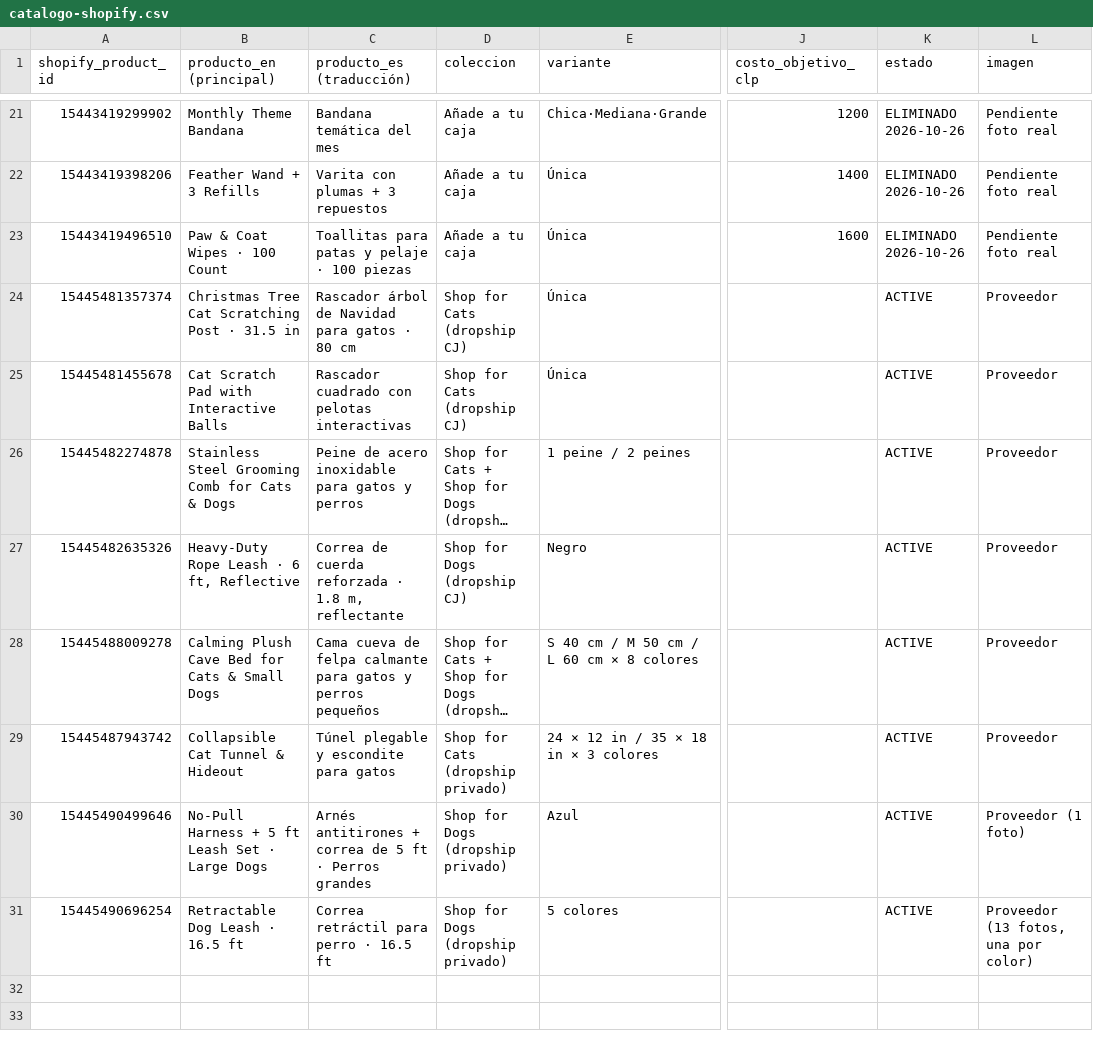
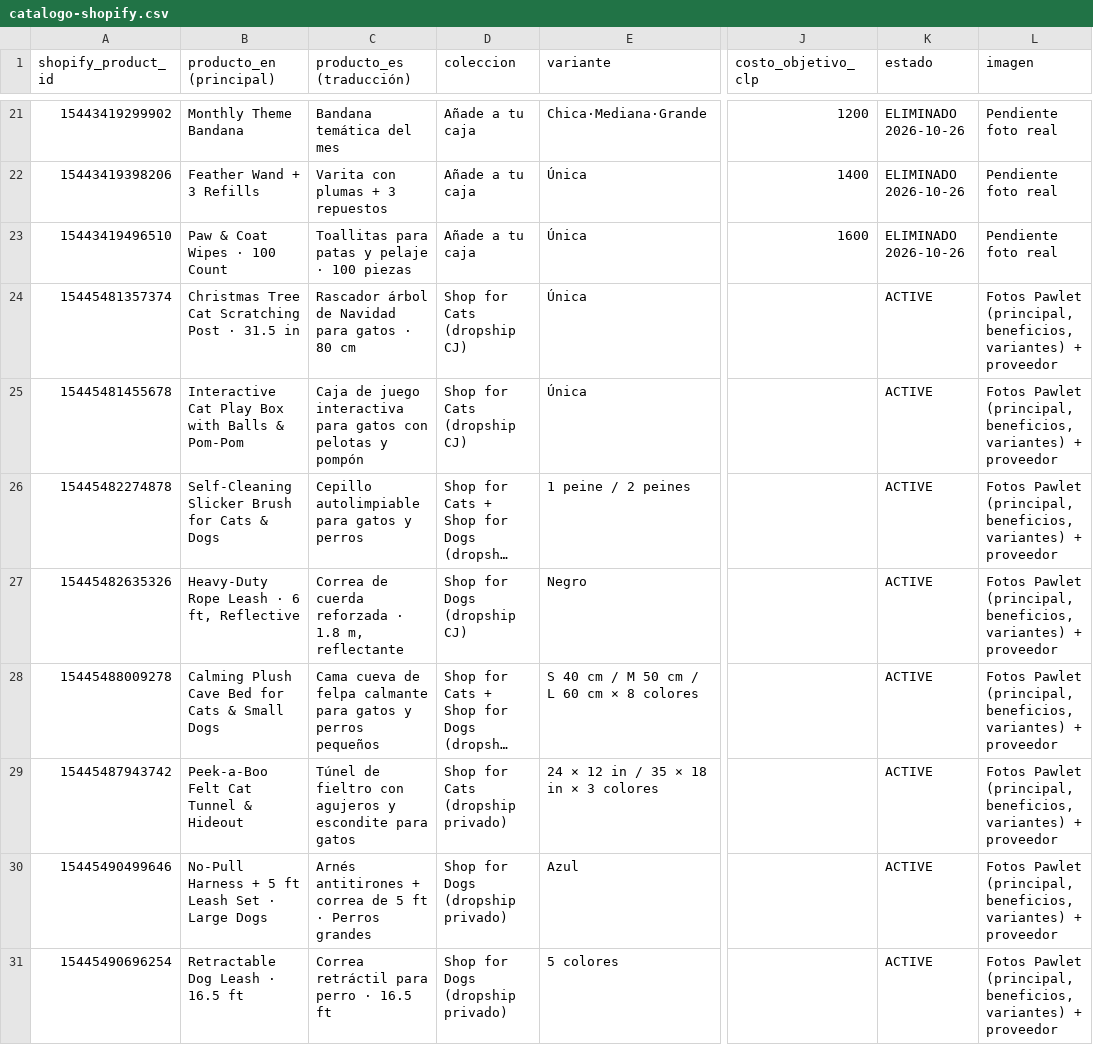
Before and after one commit to Qovant-ai/tienda1, a CSV file: data/catalogo-shopify.csv, drawn as a sheet; only a part is shown, gaps mark what is left out; long unchanged cells end in …; the diff names each change by its address in the sheet, - before the commit and + after, or states it on an @@ line.

```diff
--- a/data/catalogo-shopify.csv
+++ b/data/catalogo-shopify.csv
-L24:L29 (imagen): Proveedor
+L24:L29 (imagen): Fotos Pawlet (principal, beneficios, variantes) + proveedor
-B25 (producto_en (principal)): Cat Scratch Pad with Interactive Balls
+B25 (producto_en (principal)): Interactive Cat Play Box with Balls & Pom-Pom
-C25 (producto_es (traducción)): Rascador cuadrado con pelotas interactivas
+C25 (producto_es (traducción)): Caja de juego interactiva para gatos con pelotas y pompón
-B26 (producto_en (principal)): Stainless Steel Grooming Comb for Cats & Dogs
+B26 (producto_en (principal)): Self-Cleaning Slicker Brush for Cats & Dogs
-C26 (producto_es (traducción)): Peine de acero inoxidable para gatos y perros
+C26 (producto_es (traducción)): Cepillo autolimpiable para gatos y perros
-B29 (producto_en (principal)): Collapsible Cat Tunnel & Hideout
+B29 (producto_en (principal)): Peek-a-Boo Felt Cat Tunnel & Hideout
-C29 (producto_es (traducción)): Túnel plegable y escondite para gatos
+C29 (producto_es (traducción)): Túnel de fieltro con agujeros y escondite para gatos
-L30 (imagen): Proveedor (1 foto)
+L30 (imagen): Fotos Pawlet (principal, beneficios, variantes) + proveedor
-L31 (imagen): Proveedor (13 fotos, una por color)
+L31 (imagen): Fotos Pawlet (principal, beneficios, variantes) + proveedor
```
Also changed, not shown: 46 other files.
